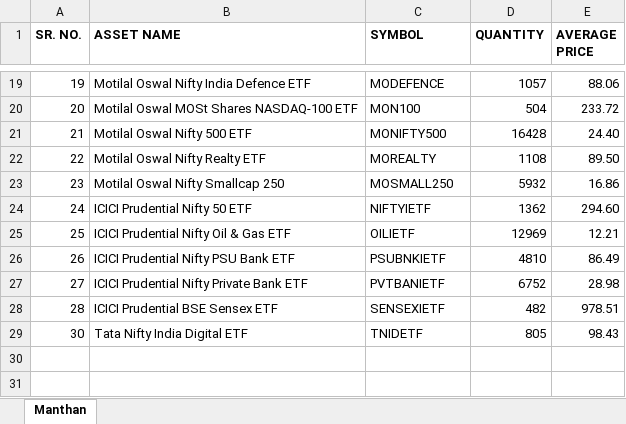
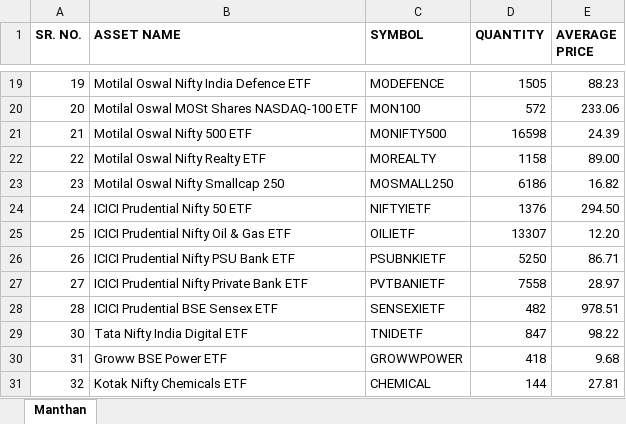
Before and after one commit to thebullishvalue/Swing, an Excel workbook: ETF Summary Report.xlsx, sheet Manthan, drawn as a sheet; only a part is shown, gaps mark what is left out; values as stored, in another font and other column widths than the file's, no borders; the diff covers the shown part only; the diff names each change by its address in the sheet, - before the commit and + after, or states it on an @@ line.

```diff
--- a/ETF Summary Report.xlsx (sheet Manthan)
+++ b/ETF Summary Report.xlsx (sheet Manthan)
-D19 (QUANTITY): 1057
+D19 (QUANTITY): 1505
-E19 (AVERAGE PRICE): 88.06
+E19 (AVERAGE PRICE): 88.23
-D20 (QUANTITY): 504
+D20 (QUANTITY): 572
-E20 (AVERAGE PRICE): 233.72
+E20 (AVERAGE PRICE): 233.06
-D21 (QUANTITY): 16428
+D21 (QUANTITY): 16598
-E21 (AVERAGE PRICE): 24.40
+E21 (AVERAGE PRICE): 24.39
-D22 (QUANTITY): 1108
+D22 (QUANTITY): 1158
-E22 (AVERAGE PRICE): 89.50
+E22 (AVERAGE PRICE): 89.00
-D23 (QUANTITY): 5932
+D23 (QUANTITY): 6186
-E23 (AVERAGE PRICE): 16.86
+E23 (AVERAGE PRICE): 16.82
-D24 (QUANTITY): 1362
+D24 (QUANTITY): 1376
-E24 (AVERAGE PRICE): 294.60
+E24 (AVERAGE PRICE): 294.50
-D25 (QUANTITY): 12969
+D25 (QUANTITY): 13307
-E25 (AVERAGE PRICE): 12.21
+E25 (AVERAGE PRICE): 12.20
-D26 (QUANTITY): 4810
+D26 (QUANTITY): 5250
-E26 (AVERAGE PRICE): 86.49
+E26 (AVERAGE PRICE): 86.71
-D27 (QUANTITY): 6752
+D27 (QUANTITY): 7558
-E27 (AVERAGE PRICE): 28.98
+E27 (AVERAGE PRICE): 28.97
-D29 (QUANTITY): 805
+D29 (QUANTITY): 847
-E29 (AVERAGE PRICE): 98.43
+E29 (AVERAGE PRICE): 98.22
+row 30: 31 | Groww BSE Power ETF | GROWWPOWER | 418 | 9.68
+row 31: 32 | Kotak Nifty Chemicals ETF | CHEMICAL | 144 | 27.81
```
Also changed, not shown: 31 edited cells elsewhere in this sheet.
